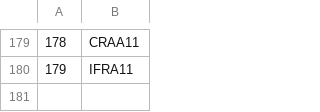
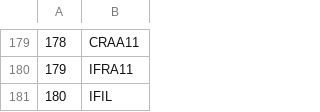
Before and after one commit to Ridreis/stock_dashboard, a CSV file: tickers_ibra.csv, drawn as a sheet; only a part is shown, gaps mark what is left out.

Commit message:
Update tickers_ibra.csv

```diff
--- a/tickers_ibra.csv
+++ b/tickers_ibra.csv
@@ -180 +180,2 @@
 179,IFRA11
+180,IFIL
```
